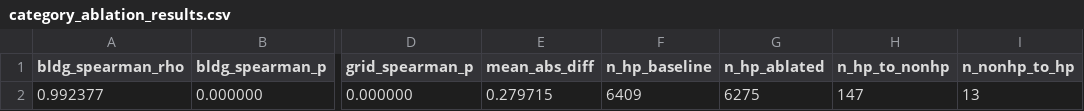
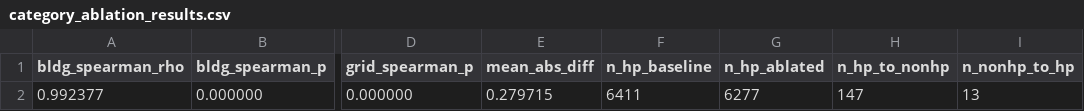
Before and after one commit to stefana715/thesis, a CSV file: outputs/sensitivity/category_ablation_results.csv, drawn as a sheet; only a part is shown, gaps mark what is left out; the diff names each change by its address in the sheet, - before the commit and + after, or states it on an @@ line.

```diff
--- a/outputs/sensitivity/category_ablation_results.csv
+++ b/outputs/sensitivity/category_ablation_results.csv
-F2 (n_hp_baseline): 6409
+F2 (n_hp_baseline): 6411
-G2 (n_hp_ablated): 6275
+G2 (n_hp_ablated): 6277
```
Also changed, not shown: 4 other files.
